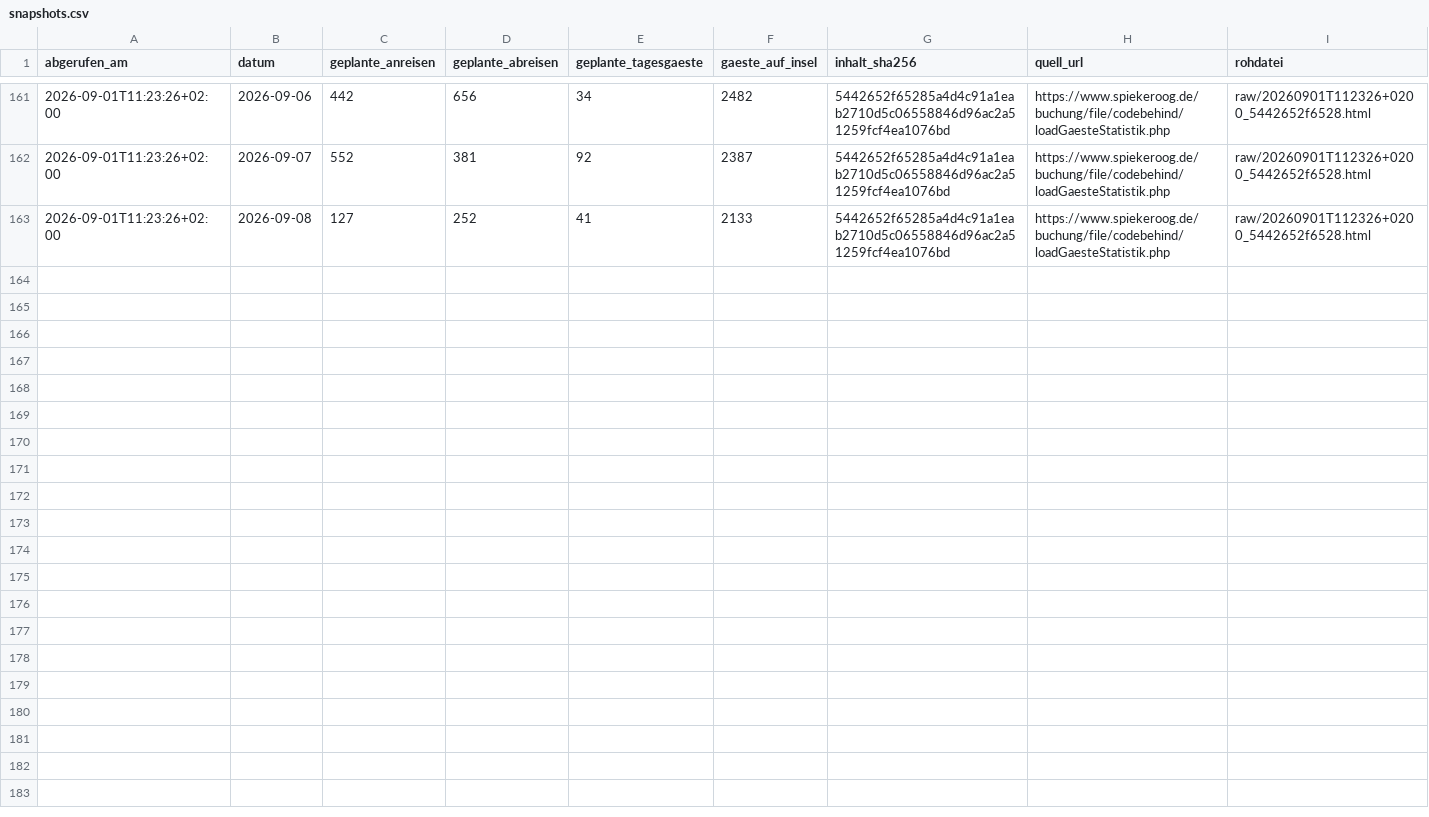
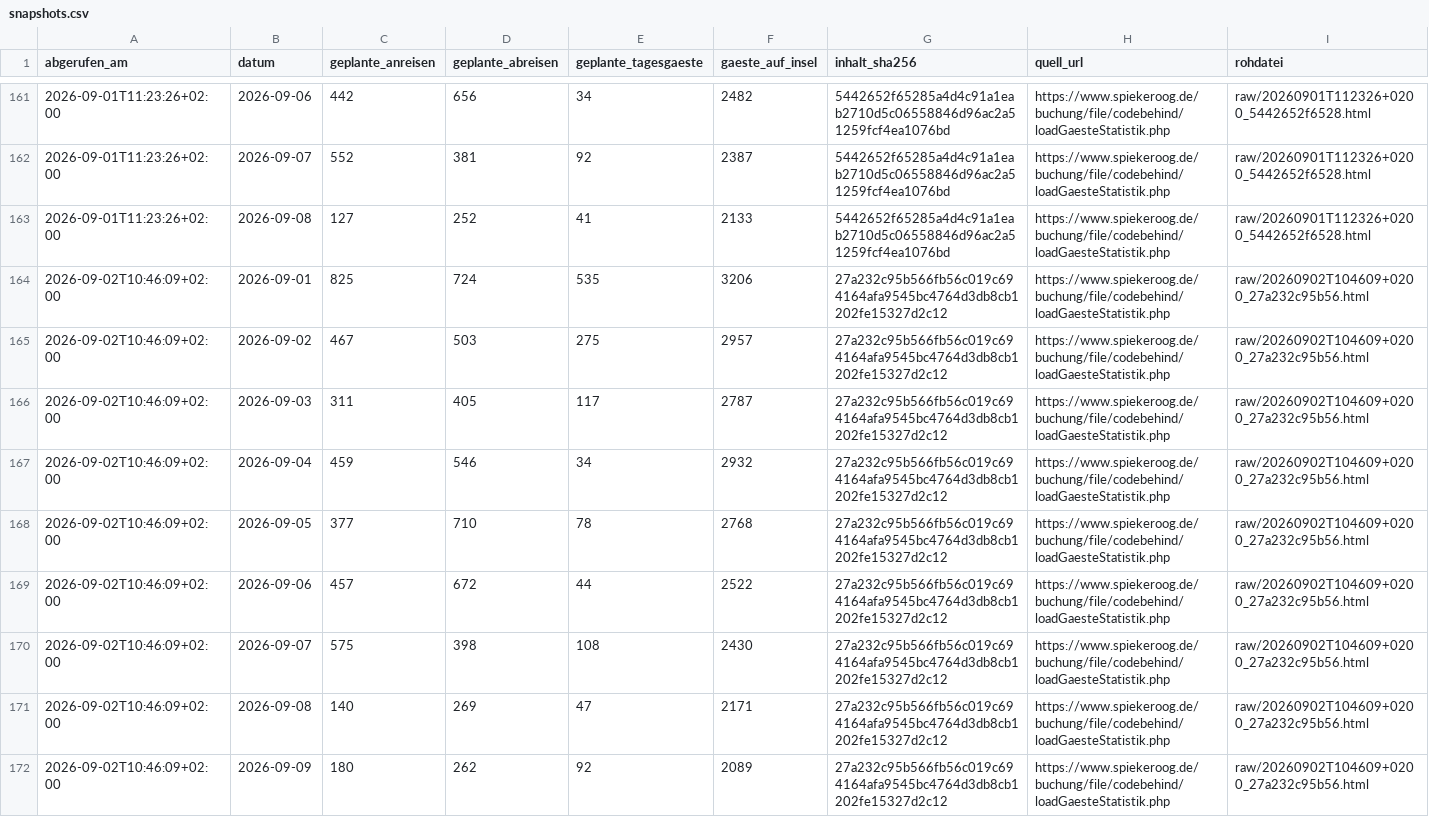
Before and after one commit to lleisner/spiekeroog-gaeste-archiv, a CSV file: archive/snapshots.csv, drawn as a sheet; only a part is shown, gaps mark what is left out.

```diff
--- a/archive/snapshots.csv
+++ b/archive/snapshots.csv
@@ -163 +163,10 @@ abgerufen_am,datum,geplante_anreisen,geplante_abreisen,geplante_tagesgaeste,gaes
 2026-09-01T11:23:26+02:00,2026-09-08,127,252,41,2133,5442652f65285a4d4c91a1eab2710d5c06558846d96ac2a51259fcf4ea1076bd,https://www.spiekeroog.de/buchung/file/codebehind/loadGaesteStatistik.php,raw/20260901T112326+0200_5442652f6528.html
+2026-09-02T10:46:09+02:00,2026-09-01,825,724,535,3206,27a232c95b566fb56c019c694164afa9545bc4764d3db8cb1202fe15327d2c12,https://www.spiekeroog.de/buchung/file/codebehind/loadGaesteStatistik.php,raw/20260902T104609+0200_27a232c95b56.html
+2026-09-02T10:46:09+02:00,2026-09-02,467,503,275,2957,27a232c95b566fb56c019c694164afa9545bc4764d3db8cb1202fe15327d2c12,https://www.spiekeroog.de/buchung/file/codebehind/loadGaesteStatistik.php,raw/20260902T104609+0200_27a232c95b56.html
+2026-09-02T10:46:09+02:00,2026-09-03,311,405,117,2787,27a232c95b566fb56c019c694164afa9545bc4764d3db8cb1202fe15327d2c12,https://www.spiekeroog.de/buchung/file/codebehind/loadGaesteStatistik.php,raw/20260902T104609+0200_27a232c95b56.html
+2026-09-02T10:46:09+02:00,2026-09-04,459,546,34,2932,27a232c95b566fb56c019c694164afa9545bc4764d3db8cb1202fe15327d2c12,https://www.spiekeroog.de/buchung/file/codebehind/loadGaesteStatistik.php,raw/20260902T104609+0200_27a232c95b56.html
+2026-09-02T10:46:09+02:00,2026-09-05,377,710,78,2768,27a232c95b566fb56c019c694164afa9545bc4764d3db8cb1202fe15327d2c12,https://www.spiekeroog.de/buchung/file/codebehind/loadGaesteStatistik.php,raw/20260902T104609+0200_27a232c95b56.html
+2026-09-02T10:46:09+02:00,2026-09-06,457,672,44,2522,27a232c95b566fb56c019c694164afa9545bc4764d3db8cb1202fe15327d2c12,https://www.spiekeroog.de/buchung/file/codebehind/loadGaesteStatistik.php,raw/20260902T104609+0200_27a232c95b56.html
+2026-09-02T10:46:09+02:00,2026-09-07,575,398,108,2430,27a232c95b566fb56c019c694164afa9545bc4764d3db8cb1202fe15327d2c12,https://www.spiekeroog.de/buchung/file/codebehind/loadGaesteStatistik.php,raw/20260902T104609+0200_27a232c95b56.html
+2026-09-02T10:46:09+02:00,2026-09-08,140,269,47,2171,27a232c95b566fb56c019c694164afa9545bc4764d3db8cb1202fe15327d2c12,https://www.spiekeroog.de/buchung/file/codebehind/loadGaesteStatistik.php,raw/20260902T104609+0200_27a232c95b56.html
+2026-09-02T10:46:09+02:00,2026-09-09,180,262,92,2089,27a232c95b566fb56c019c694164afa9545bc4764d3db8cb1202fe15327d2c12,https://www.spiekeroog.de/buchung/file/codebehind/loadGaesteStatistik.php,raw/20260902T104609+0200_27a232c95b56.html
```
Also changed, not shown: archive/gaestestatistik.csv, archive/latest.csv, 1 other file.
